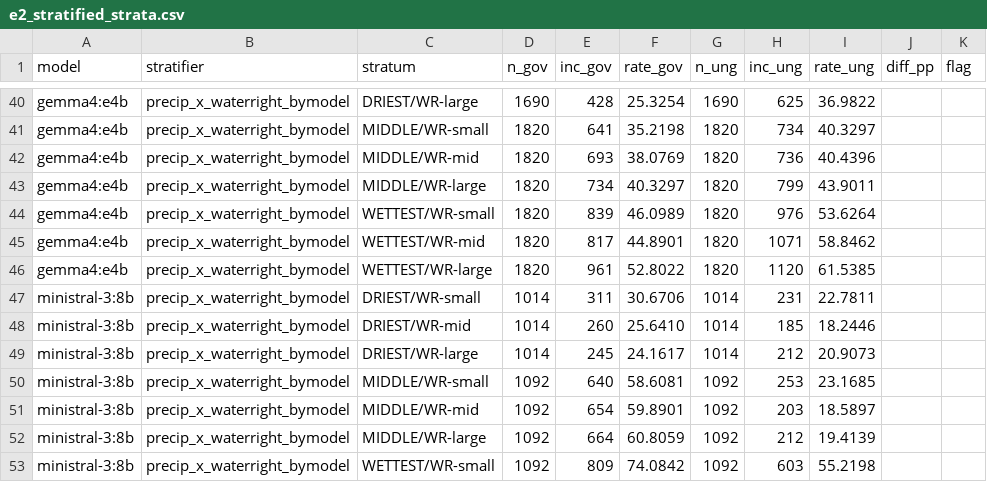
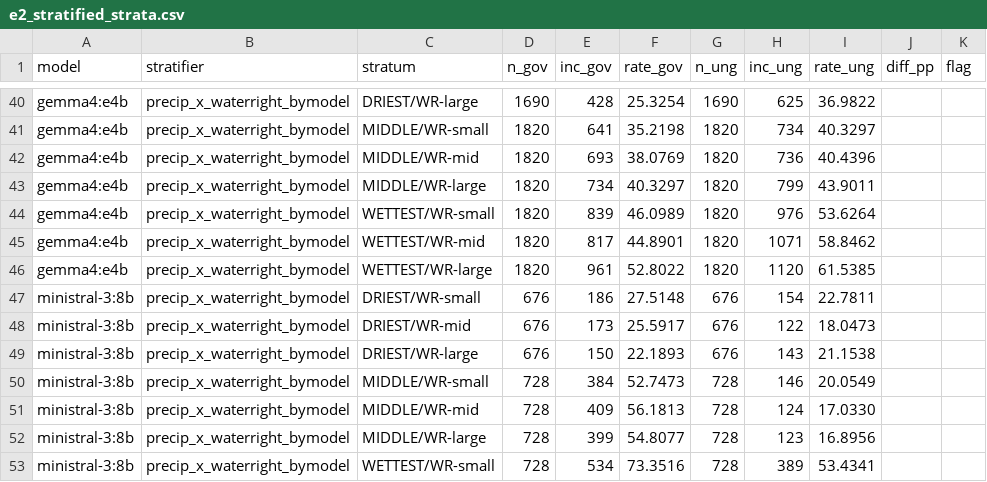
Before and after one commit to WenyuChiou/WAGF, a CSV file: reproduction/decomposition/e2_stratified_strata.csv, drawn as a sheet; only a part is shown, gaps mark what is left out; the diff covers the shown part only.

```diff
--- a/reproduction/decomposition/e2_stratified_strata.csv
+++ b/reproduction/decomposition/e2_stratified_strata.csv
@@ -46,8 +46,8 @@ gemma4:e4b,precip_x_waterright_bymodel,WETTEST/WR-mid,1820,817,44.8901,1820,1071
 gemma4:e4b,precip_x_waterright_bymodel,WETTEST/WR-large,1820,961,52.8022,1820,1120,61.5385,,
-ministral-3:8b,precip_x_waterright_bymodel,DRIEST/WR-small,1014,311,30.6706,1014,231,22.7811,,
-ministral-3:8b,precip_x_waterright_bymodel,DRIEST/WR-mid,1014,260,25.6410,1014,185,18.2446,,
-ministral-3:8b,precip_x_waterright_bymodel,DRIEST/WR-large,1014,245,24.1617,1014,212,20.9073,,
-ministral-3:8b,precip_x_waterright_bymodel,MIDDLE/WR-small,1092,640,58.6081,1092,253,23.1685,,
-ministral-3:8b,precip_x_waterright_bymodel,MIDDLE/WR-mid,1092,654,59.8901,1092,203,18.5897,,
-ministral-3:8b,precip_x_waterright_bymodel,MIDDLE/WR-large,1092,664,60.8059,1092,212,19.4139,,
-ministral-3:8b,precip_x_waterright_bymodel,WETTEST/WR-small,1092,809,74.0842,1092,603,55.2198,,
+ministral-3:8b,precip_x_waterright_bymodel,DRIEST/WR-small,676,186,27.5148,676,154,22.7811,,
+ministral-3:8b,precip_x_waterright_bymodel,DRIEST/WR-mid,676,173,25.5917,676,122,18.0473,,
+ministral-3:8b,precip_x_waterright_bymodel,DRIEST/WR-large,676,150,22.1893,676,143,21.1538,,
+ministral-3:8b,precip_x_waterright_bymodel,MIDDLE/WR-small,728,384,52.7473,728,146,20.0549,,
+ministral-3:8b,precip_x_waterright_bymodel,MIDDLE/WR-mid,728,409,56.1813,728,124,17.0330,,
+ministral-3:8b,precip_x_waterright_bymodel,MIDDLE/WR-large,728,399,54.8077,728,123,16.8956,,
+ministral-3:8b,precip_x_waterright_bymodel,WETTEST/WR-small,728,534,73.3516,728,389,53.4341,,
```
Also changed, not shown: 12 edited cells elsewhere in this file, reproduction/decomposition/e3_decomposition.csv, 1 other file.
